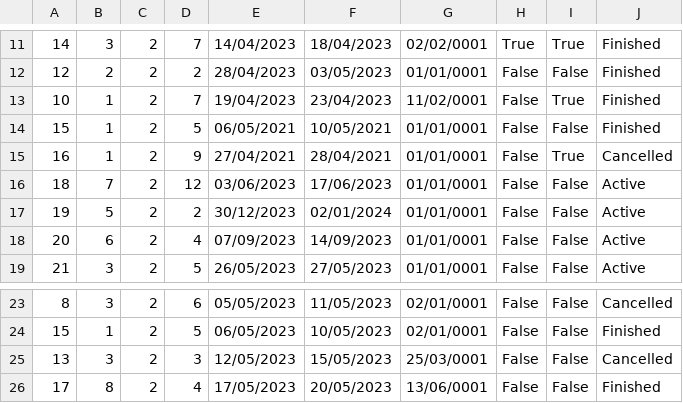
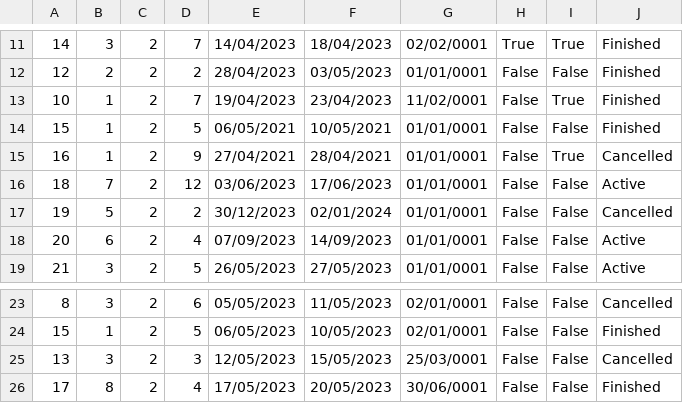
Before and after one commit to breskva01/SIMS-Projekat-Grupa4-TimD, a CSV file: InitialProject/InitialProject/Resources/Data/accommodationReservations.csv, drawn as a sheet; only a part is shown, gaps mark what is left out.

```diff
--- a/InitialProject/InitialProject/Resources/Data/accommodationReservations.csv
+++ b/InitialProject/InitialProject/Resources/Data/accommodationReservations.csv
@@ -16,3 +16,3 @@
 18|7|2|12|03/06/2023|17/06/2023|01/01/0001|False|False|Active
-19|5|2|2|30/12/2023|02/01/2024|01/01/0001|False|False|Active
+19|5|2|2|30/12/2023|02/01/2024|01/01/0001|False|False|Cancelled
 20|6|2|4|07/09/2023|14/09/2023|01/01/0001|False|False|Active
@@ -25,2 +25,2 @@
 13|3|2|3|12/05/2023|15/05/2023|25/03/0001|False|False|Cancelled
-17|8|2|4|17/05/2023|20/05/2023|13/06/0001|False|False|Finished
+17|8|2|4|17/05/2023|20/05/2023|30/06/0001|False|False|Finished
```
Also changed, not shown: 13 other files.
